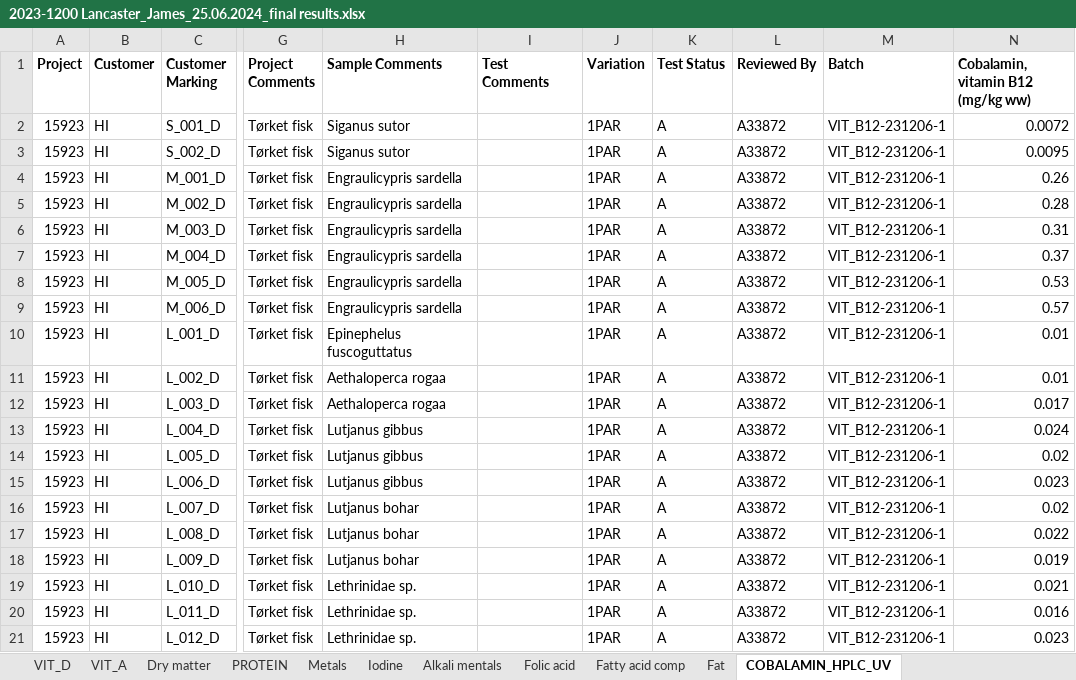
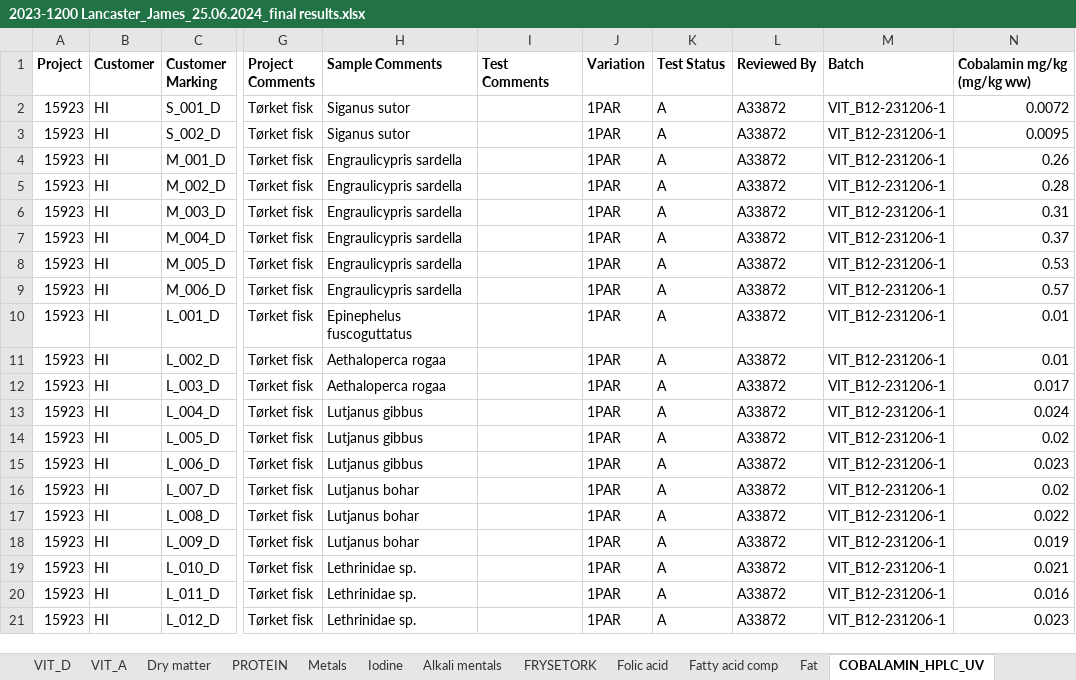
Before and after one commit to jpwrobinson/dried-fish, an Excel workbook: data/norway_results/2023-1200 Lancaster_James_25.06.2024_final results.xlsx, sheet COBALAMIN_HPLC_UV, drawn as a sheet; only a part is shown, gaps mark what is left out; values as stored, in another font and other column widths than the file's, no borders; the diff names each change by its address in the sheet, - before the commit and + after, or states it on an @@ line.

Commit message:
update with LEC nutrient data

```diff
--- a/data/norway_results/2023-1200 Lancaster_James_25.06.2024_final results.xlsx (sheet COBALAMIN_HPLC_UV)
+++ b/data/norway_results/2023-1200 Lancaster_James_25.06.2024_final results.xlsx (sheet COBALAMIN_HPLC_UV)
+sheet tab: FRYSETORK
-N1: Cobalamin, vitamin B12 (mg/kg ww)
+N1: Cobalamin mg/kg (mg/kg ww)
```
Also changed, not shown: 24 other files.
